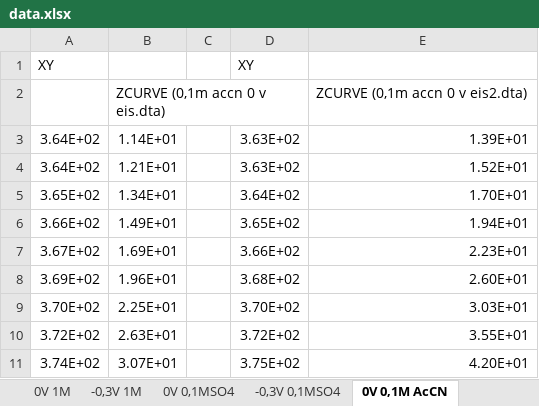
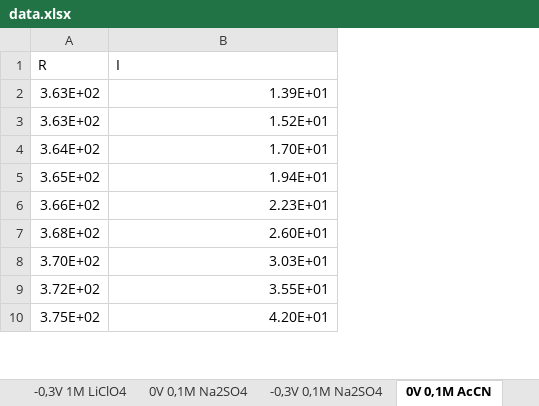
Before and after one commit to jsbarbosa/fqAvanzada, an Excel workbook: Impedancias/data.xlsx, sheet 0V 0,1M AcCN, drawn as a sheet; only a part is shown; values as stored, in another font and other column widths than the file's, no borders; removed rows and columns are numbered as before the commit, all else as after; the diff names each change by its address in the sheet, - before the commit and + after, or states it on an @@ line.

```diff
--- a/Impedancias/data.xlsx (sheet 0V 0,1M AcCN)
+++ b/Impedancias/data.xlsx (sheet 0V 0,1M AcCN)
-sheet tab: -0,3V 1M
+sheet tab: -0,3V 1M LiClO4
-sheet tab: 0V 0,1MSO4
+sheet tab: 0V 0,1M Na2SO4
-sheet tab: -0,3V 0,1MSO4
+sheet tab: -0,3V 0,1M Na2SO4
-column A, rows 3-11: 3.64E+02 | 3.64E+02 | 3.65E+02 | 3.66E+02 | 3.67E+02 | 3.69E+02 | 3.70E+02 | 3.72E+02 | 3.74E+02
-column B, rows 3-11: 1.14E+01 | 1.21E+01 | 1.34E+01 | 1.49E+01 | 1.69E+01 | 1.96E+01 | 2.25E+01 | 2.63E+01 | 3.07E+01
-column C, empty
-row 1: XY |  |  | XY
-row 2:  | ZCURVE (0,1m accn 0 v eis.dta) |  |  | ZCURVE (0,1m accn 0 v eis2.dta)
+row 1: R | I
```
Also changed, not shown: sheet -0,3V 0,1M LiClO4, sheet 0V 0,1M LiClO4, sheet 0V 0,5M LiClO4, sheet -0,3V 1M LiClO4, sheet 0V 1M LiClO4, sheet -0,3V 0,1 M AcCN, 4 more sheets, other sheet tabs, charts or pictures, 6 other files.
